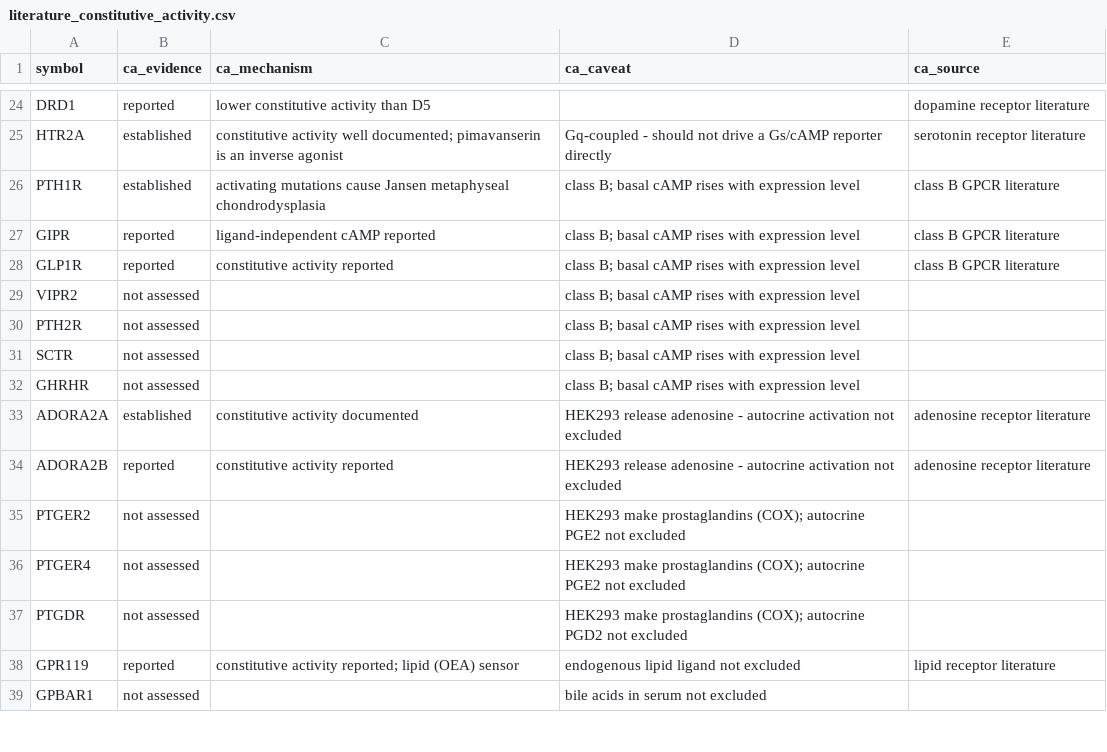
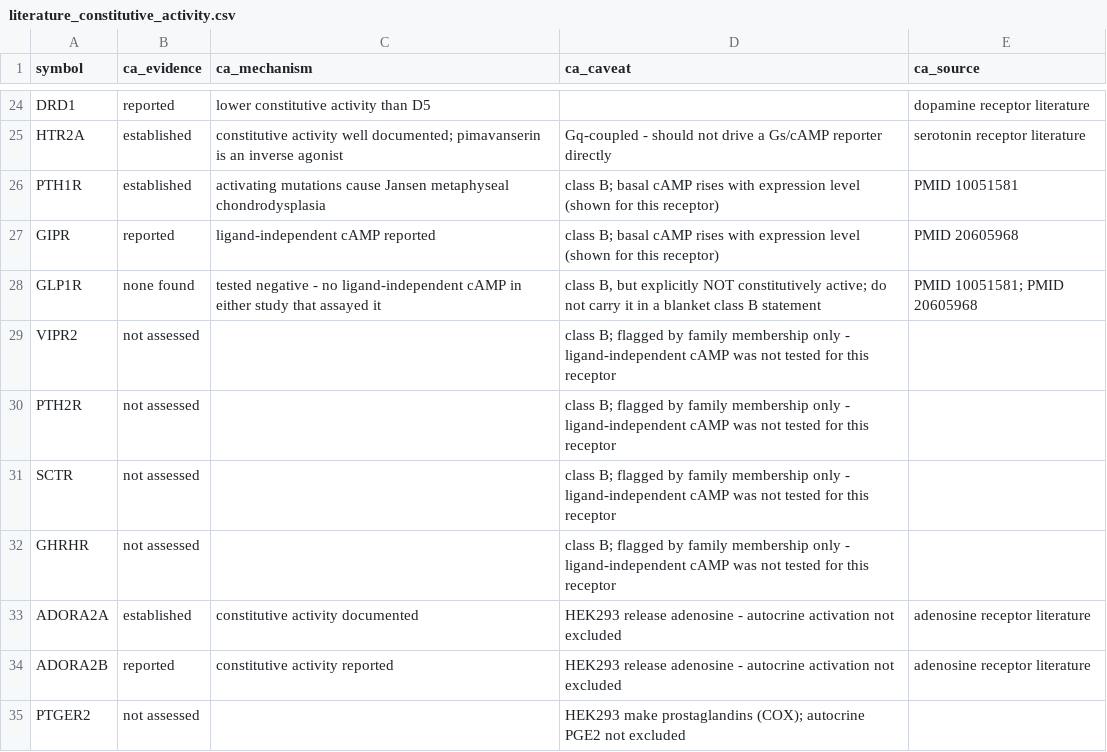
Before and after one commit to matthewkarlhoward/2026_GPCRome_basal_cAMP, a CSV file: data/processed/literature_constitutive_activity.csv, drawn as a sheet; only a part is shown, gaps mark what is left out; the shorter side is filled out with more unchanged rows.

```diff
--- a/data/processed/literature_constitutive_activity.csv
+++ b/data/processed/literature_constitutive_activity.csv
@@ -25,9 +25,9 @@ DRD1,reported,lower constitutive activity than D5,,dopamine receptor literature
 HTR2A,established,constitutive activity well documented; pimavanserin is an inverse agonist,Gq-coupled - should not drive a Gs/cAMP reporter directly,serotonin receptor literature
-PTH1R,established,activating mutations cause Jansen metaphyseal chondrodysplasia,class B; basal cAMP rises with expression level,class B GPCR literature
-GIPR,reported,ligand-independent cAMP reported,class B; basal cAMP rises with expression level,class B GPCR literature
-GLP1R,reported,constitutive activity reported,class B; basal cAMP rises with expression level,class B GPCR literature
-VIPR2,not assessed,,class B; basal cAMP rises with expression level,
-PTH2R,not assessed,,class B; basal cAMP rises with expression level,
-SCTR,not assessed,,class B; basal cAMP rises with expression level,
-GHRHR,not assessed,,class B; basal cAMP rises with expression level,
+PTH1R,established,activating mutations cause Jansen metaphyseal chondrodysplasia,class B; basal cAMP rises with expression level (shown for this receptor),PMID 10051581
+GIPR,reported,ligand-independent cAMP reported,class B; basal cAMP rises with expression level (shown for this receptor),PMID 20605968
+GLP1R,none found,tested negative - no ligand-independent cAMP in either study that assayed it,"class B, but explicitly NOT constitutively active; do not carry it in a blanket class B statement",PMID 10051581; PMID 20605968
+VIPR2,not assessed,,class B; flagged by family membership only - ligand-independent cAMP was not tested for this receptor,
+PTH2R,not assessed,,class B; flagged by family membership only - ligand-independent cAMP was not tested for this receptor,
+SCTR,not assessed,,class B; flagged by family membership only - ligand-independent cAMP was not tested for this receptor,
+GHRHR,not assessed,,class B; flagged by family membership only - ligand-independent cAMP was not tested for this receptor,
 ADORA2A,established,constitutive activity documented,HEK293 release adenosine - autocrine activation not excluded,adenosine receptor literature
```
Also changed, not shown: data/processed/basal_vs_tedman_pme.csv, data/processed/canonical_scores_ranked.csv, 37 other files.
